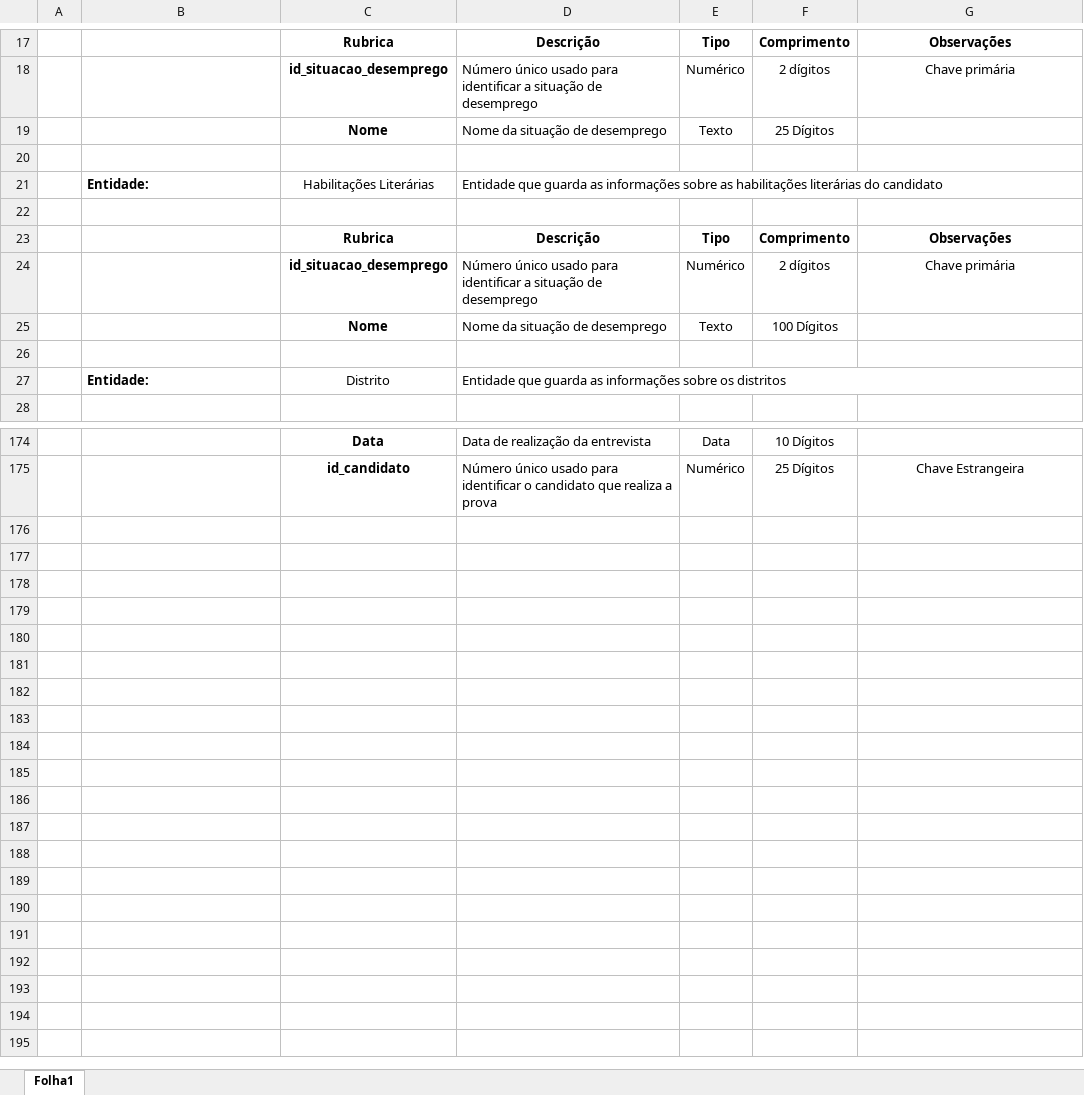
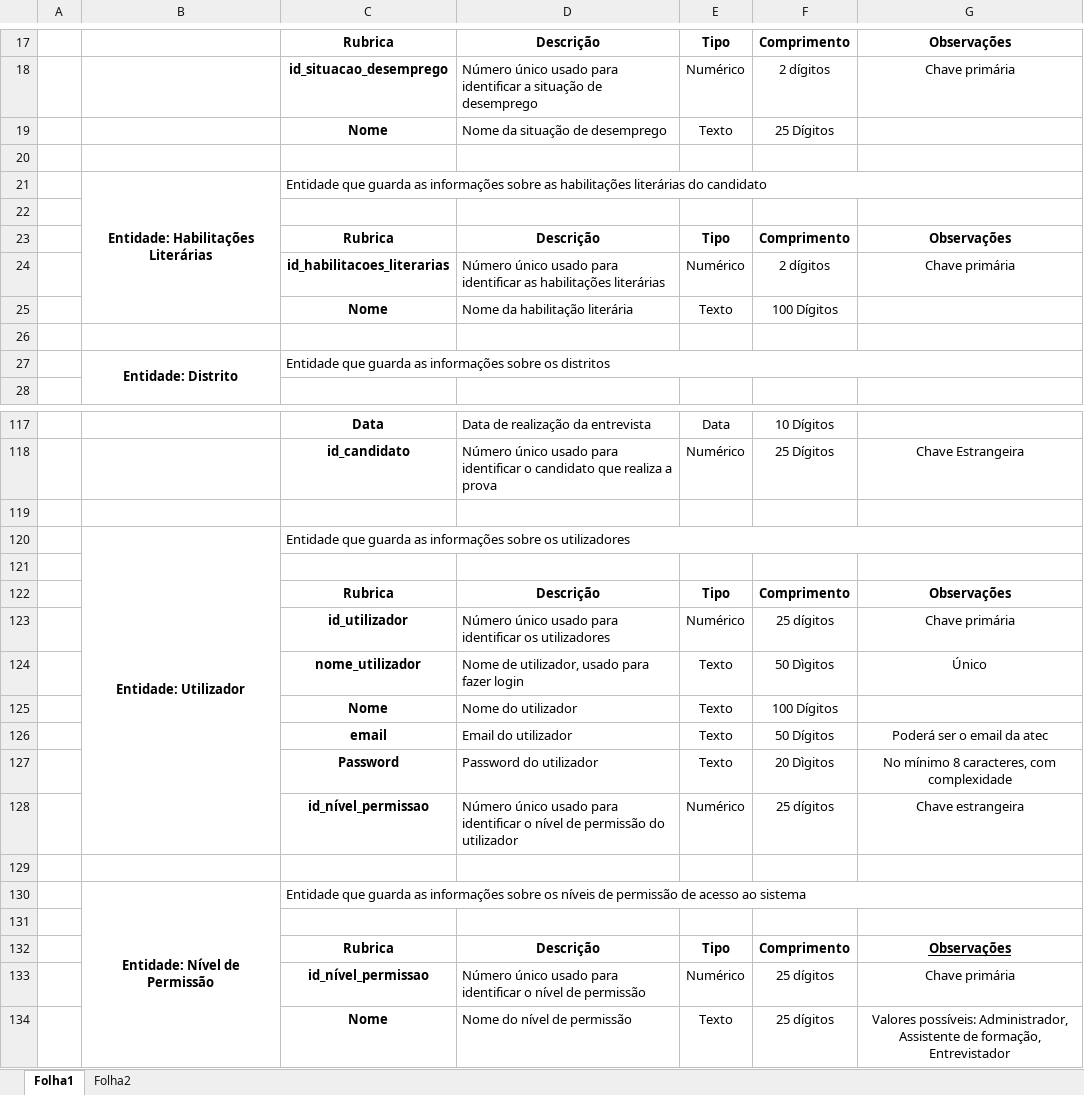
Before and after one commit to blestonbandeira/grs, an Excel workbook: Docs/Dicionário de dados.xlsx, sheet Folha1, drawn as a sheet; only a part is shown, gaps mark what is left out; values as stored, in another font and other column widths than the file's, no borders; removed rows and columns are numbered as before the commit, all else as after; the diff covers the shown part only; the diff names each change by its address in the sheet, - before the commit and + after, or states it on an @@ line.

```diff
--- a/Docs/Dicionário de dados.xlsx (sheet Folha1)
+++ b/Docs/Dicionário de dados.xlsx (sheet Folha1)
+sheet tab: Folha2
-row 21:  | Entidade: | Habilitações Literárias | Entidade que guarda as informações sobre as habilitações literárias do candidato
+row 21:  | Entidade: Habilitações Literárias | Entidade que guarda as informações sobre as habilitações literárias do candidato
-C24: id_situacao_desemprego
+C24: id_habilitacoes_literarias
-D24: …para identificar a situação de desemprego
+D24: …para identificar as habilitações literárias
-D25: Nome da situação de desemprego
+D25: Nome da habilitação literária
-row 27:  | Entidade: | Distrito | Entidade que guarda as informações sobre os distritos
+row 27:  | Entidade: Distrito | Entidade que guarda as informações sobre os distritos
+row 119: (empty)
+row 120:  | Entidade: Utilizador | Entidade que guarda as informações sobre os utilizadores
+row 121: (empty)
@@ row 35 moved to row 122: Rubrica @@
+row 123:  |  | id_utilizador | Número único usado para identificar os utilizadores | Numérico | 25 dígitos | Chave primária
+row 124:  |  | nome_utilizador | Nome de utilizador, usado para fazer login | Texto | 50 Dìgitos | Único
+row 125:  |  | Nome | Nome do utilizador | Texto | 100 Dígitos
+row 126:  |  | email | Email do utilizador | Texto | 50 Dígitos | Poderá ser o email da atec
+row 127:  |  | Password | Password do utilizador | Texto | 20 Dìgitos | No mínimo 8 caracteres, com complexidade
+row 128:  |  | id_nível_permissao | Número único usado para identificar o nível de permissão do utilizador | Numérico | 25 dígitos | Chave estrangeira
+row 129: (empty)
+row 130:  | Entidade: Nível de Permissão | Entidade que guarda as informações sobre os níveis de permissão de acesso ao sistema
+row 131: (empty)
@@ row 41 moved to row 132: Rubrica @@
+row 133:  |  | id_nível_permissao | Número único usado para identificar o nível de permissão | Numérico | 25 dígitos | Chave primária
+row 134:  |  | Nome | Nome do nível de permissão | Texto | 25 dígitos | Valores possíveis: Administrador, Assistente de formação, Entrevistador
```
Also changed, not shown: 12 added rows, 67 removed rows, 18 edited cells and merged cells elsewhere in this sheet, 9 other files.
